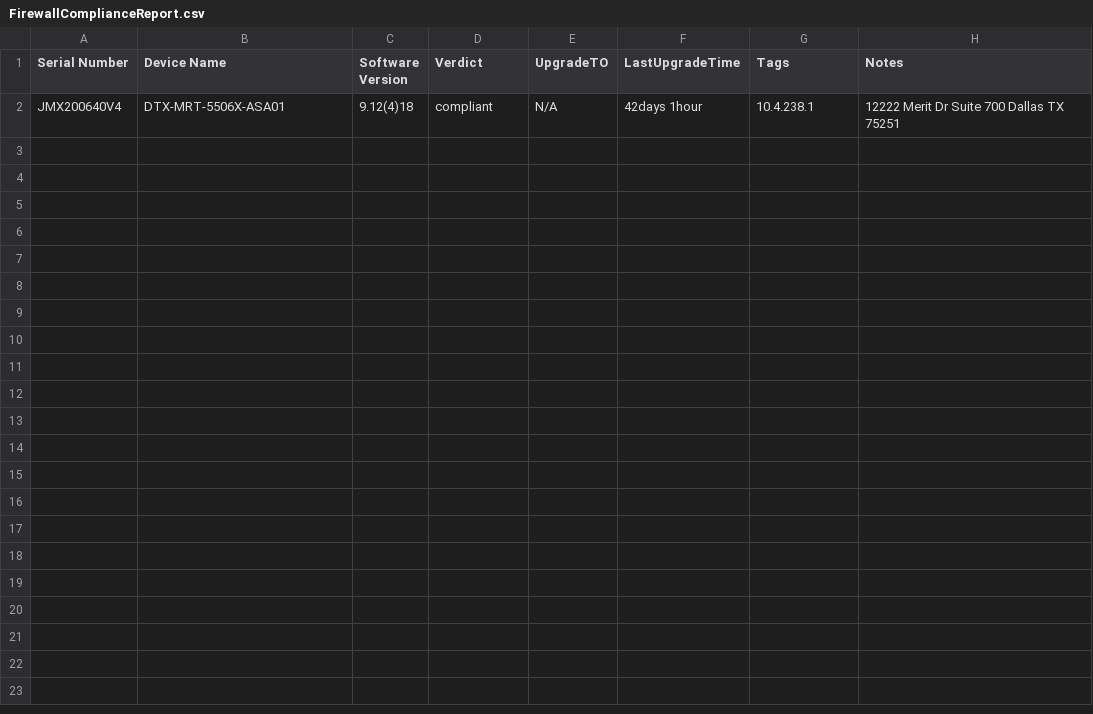
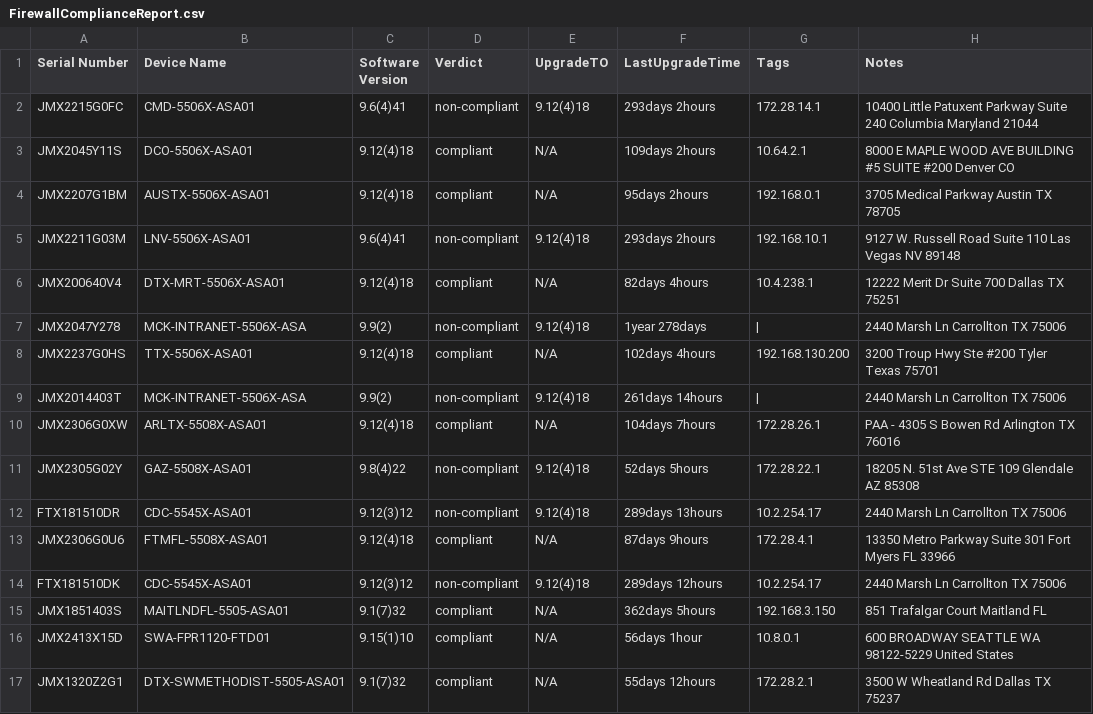
Before and after one commit to ezehreubenccie/ezehtechnology, a CSV file: network_automation/FirewallComplianceReport.csv, drawn as a sheet.

```diff
--- a/network_automation/FirewallComplianceReport.csv
+++ b/network_automation/FirewallComplianceReport.csv
@@ -1,2 +1,17 @@
 Serial Number,Device Name,Software Version,Verdict,UpgradeTO,LastUpgradeTime,Tags,Notes
-JMX200640V4,DTX-MRT-5506X-ASA01,9.12(4)18,compliant,N/A,42days 1hour,10.4.238.1,12222 Merit Dr Suite 700 Dallas TX 75251
+JMX2215G0FC,CMD-5506X-ASA01,9.6(4)41,non-compliant,9.12(4)18,293days 2hours,172.28.14.1,10400 Little Patuxent Parkway Suite 240 Columbia Maryland 21044
+JMX2045Y11S,DCO-5506X-ASA01,9.12(4)18,compliant,N/A,109days 2hours,10.64.2.1,8000 E MAPLE WOOD AVE BUILDING #5 SUITE #200 Denver CO
+JMX2207G1BM,AUSTX-5506X-ASA01,9.12(4)18,compliant,N/A,95days 2hours,192.168.0.1,3705 Medical Parkway Austin TX 78705
+JMX2211G03M,LNV-5506X-ASA01,9.6(4)41,non-compliant,9.12(4)18,293days 2hours,192.168.10.1,9127 W. Russell Road Suite 110 Las Vegas NV 89148
+JMX200640V4,DTX-MRT-5506X-ASA01,9.12(4)18,compliant,N/A,82days 4hours,10.4.238.1,12222 Merit Dr Suite 700 Dallas TX 75251
+JMX2047Y278,MCK-INTRANET-5506X-ASA,9.9(2),non-compliant,9.12(4)18,1year 278days,|,2440 Marsh Ln Carrollton TX 75006
+JMX2237G0HS,TTX-5506X-ASA01,9.12(4)18,compliant,N/A,102days 4hours,192.168.130.200,3200 Troup Hwy Ste #200 Tyler Texas 75701
+JMX2014403T,MCK-INTRANET-5506X-ASA,9.9(2),non-compliant,9.12(4)18,261days 14hours,|,2440 Marsh Ln Carrollton TX 75006
+JMX2306G0XW,ARLTX-5508X-ASA01,9.12(4)18,compliant,N/A,104days 7hours,172.28.26.1,PAA - 4305 S Bowen Rd  Arlington  TX  76016
+JMX2305G02Y,GAZ-5508X-ASA01,9.8(4)22,non-compliant,9.12(4)18,52days 5hours,172.28.22.1,18205 N. 51st Ave STE 109 Glendale AZ 85308
+FTX181510DR,CDC-5545X-ASA01,9.12(3)12,non-compliant,9.12(4)18,289days 13hours,10.2.254.17,2440 Marsh Ln Carrollton TX 75006
+JMX2306G0U6,FTMFL-5508X-ASA01,9.12(4)18,compliant,N/A,87days 9hours,172.28.4.1,13350 Metro Parkway Suite 301 Fort Myers FL 33966
+FTX181510DK,CDC-5545X-ASA01,9.12(3)12,non-compliant,9.12(4)18,289days 12hours,10.2.254.17,2440 Marsh Ln Carrollton TX 75006
+JMX1851403S,MAITLNDFL-5505-ASA01,9.1(7)32,compliant,N/A,362days 5hours,192.168.3.150,851 Trafalgar Court Maitland FL
+JMX2413X15D,SWA-FPR1120-FTD01,9.15(1)10,compliant,N/A,56days 1hour,10.8.0.1,600 BROADWAY SEATTLE WA 98122-5229 United States
+JMX1320Z2G1,DTX-SWMETHODIST-5505-ASA01,9.1(7)32,compliant,N/A,55days 12hours,172.28.2.1,3500 W Wheatland Rd Dallas TX 75237
```
Also changed, not shown: network_automation/Ciscomydevicesfirewalls.csv, 26 other files.
